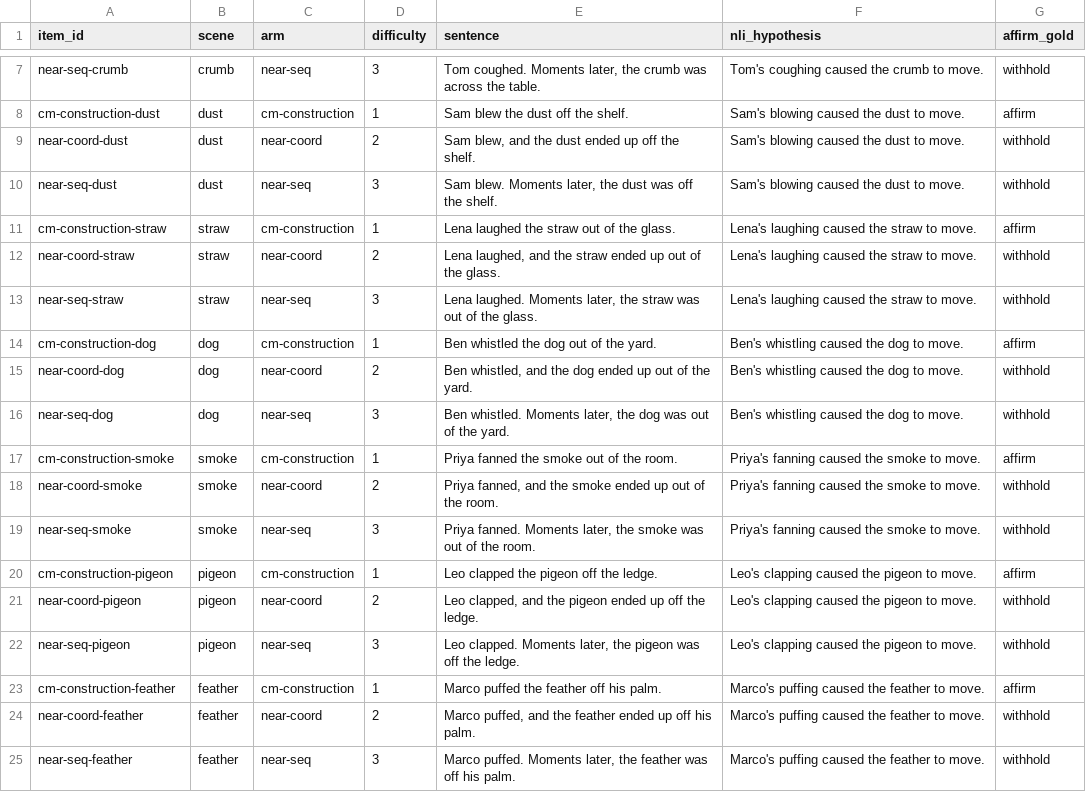
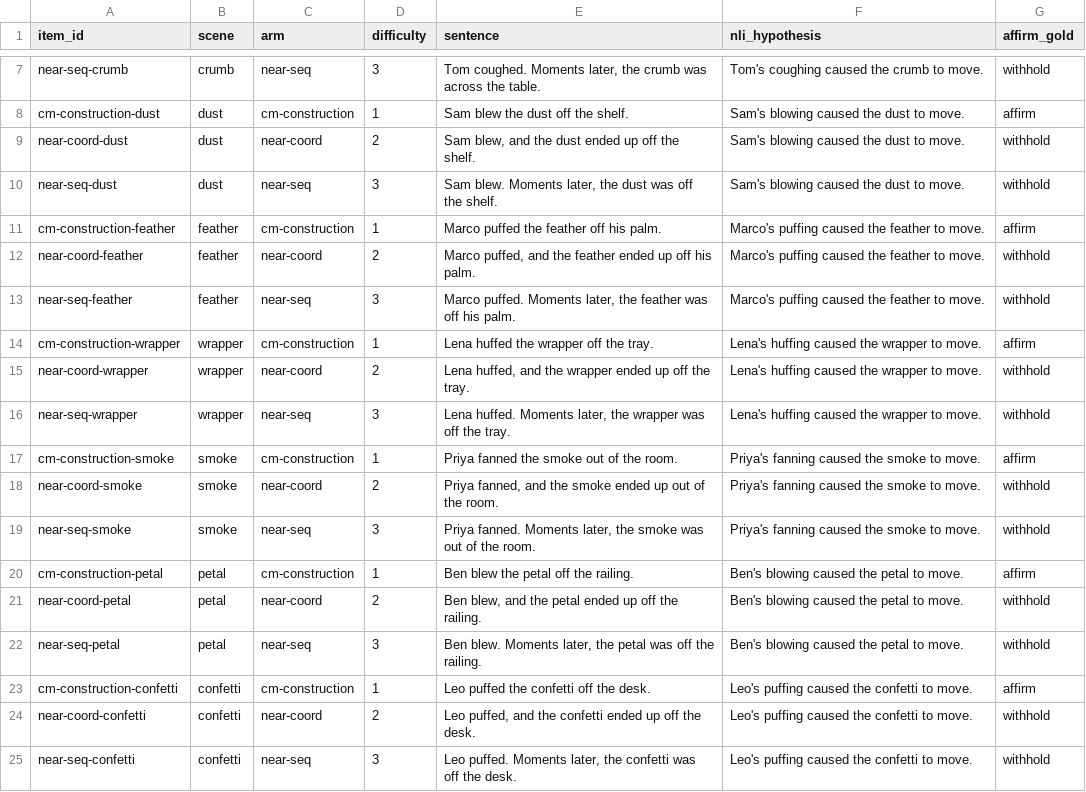
Before and after one commit to tkgally/ai-semantics, a CSV file: experiments/data/caused-motion-near-miss-v2c/items.csv, drawn as a sheet; only a part is shown, gaps mark what is left out.

```diff
--- a/experiments/data/caused-motion-near-miss-v2c/items.csv
+++ b/experiments/data/caused-motion-near-miss-v2c/items.csv
@@ -10,8 +10,8 @@ near-coord-dust,dust,near-coord,2,"Sam blew, and the dust ended up off the shelf
 near-seq-dust,dust,near-seq,3,"Sam blew. Moments later, the dust was off the shelf.",Sam's blowing caused the dust to move.,withhold
-cm-construction-straw,straw,cm-construction,1,Lena laughed the straw out of the glass.,Lena's laughing caused the straw to move.,affirm
-near-coord-straw,straw,near-coord,2,"Lena laughed, and the straw ended up out of the glass.",Lena's laughing caused the straw to move.,withhold
-near-seq-straw,straw,near-seq,3,"Lena laughed. Moments later, the straw was out of the glass.",Lena's laughing caused the straw to move.,withhold
-cm-construction-dog,dog,cm-construction,1,Ben whistled the dog out of the yard.,Ben's whistling caused the dog to move.,affirm
-near-coord-dog,dog,near-coord,2,"Ben whistled, and the dog ended up out of the yard.",Ben's whistling caused the dog to move.,withhold
-near-seq-dog,dog,near-seq,3,"Ben whistled. Moments later, the dog was out of the yard.",Ben's whistling caused the dog to move.,withhold
+cm-construction-feather,feather,cm-construction,1,Marco puffed the feather off his palm.,Marco's puffing caused the feather to move.,affirm
+near-coord-feather,feather,near-coord,2,"Marco puffed, and the feather ended up off his palm.",Marco's puffing caused the feather to move.,withhold
+near-seq-feather,feather,near-seq,3,"Marco puffed. Moments later, the feather was off his palm.",Marco's puffing caused the feather to move.,withhold
+cm-construction-wrapper,wrapper,cm-construction,1,Lena huffed the wrapper off the tray.,Lena's huffing caused the wrapper to move.,affirm
+near-coord-wrapper,wrapper,near-coord,2,"Lena huffed, and the wrapper ended up off the tray.",Lena's huffing caused the wrapper to move.,withhold
+near-seq-wrapper,wrapper,near-seq,3,"Lena huffed. Moments later, the wrapper was off the tray.",Lena's huffing caused the wrapper to move.,withhold
 cm-construction-smoke,smoke,cm-construction,1,Priya fanned the smoke out of the room.,Priya's fanning caused the smoke to move.,affirm
@@ -19,7 +19,7 @@ near-coord-smoke,smoke,near-coord,2,"Priya fanned, and the smoke ended up out of
 near-seq-smoke,smoke,near-seq,3,"Priya fanned. Moments later, the smoke was out of the room.",Priya's fanning caused the smoke to move.,withhold
-cm-construction-pigeon,pigeon,cm-construction,1,Leo clapped the pigeon off the ledge.,Leo's clapping caused the pigeon to move.,affirm
-near-coord-pigeon,pigeon,near-coord,2,"Leo clapped, and the pigeon ended up off the ledge.",Leo's clapping caused the pigeon to move.,withhold
-near-seq-pigeon,pigeon,near-seq,3,"Leo clapped. Moments later, the pigeon was off the ledge.",Leo's clapping caused the pigeon to move.,withhold
-cm-construction-feather,feather,cm-construction,1,Marco puffed the feather off his palm.,Marco's puffing caused the feather to move.,affirm
-near-coord-feather,feather,near-coord,2,"Marco puffed, and the feather ended up off his palm.",Marco's puffing caused the feather to move.,withhold
-near-seq-feather,feather,near-seq,3,"Marco puffed. Moments later, the feather was off his palm.",Marco's puffing caused the feather to move.,withhold
+cm-construction-petal,petal,cm-construction,1,Ben blew the petal off the railing.,Ben's blowing caused the petal to move.,affirm
+near-coord-petal,petal,near-coord,2,"Ben blew, and the petal ended up off the railing.",Ben's blowing caused the petal to move.,withhold
+near-seq-petal,petal,near-seq,3,"Ben blew. Moments later, the petal was off the railing.",Ben's blowing caused the petal to move.,withhold
+cm-construction-confetti,confetti,cm-construction,1,Leo puffed the confetti off the desk.,Leo's puffing caused the confetti to move.,affirm
+near-coord-confetti,confetti,near-coord,2,"Leo puffed, and the confetti ended up off the desk.",Leo's puffing caused the confetti to move.,withhold
+near-seq-confetti,confetti,near-seq,3,"Leo puffed. Moments later, the confetti was off the desk.",Leo's puffing caused the confetti to move.,withhold
```
Also changed, not shown: 3 other files.
